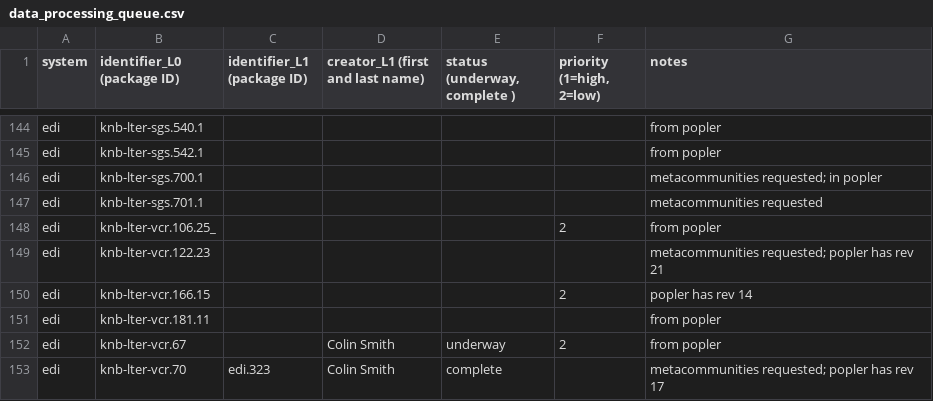
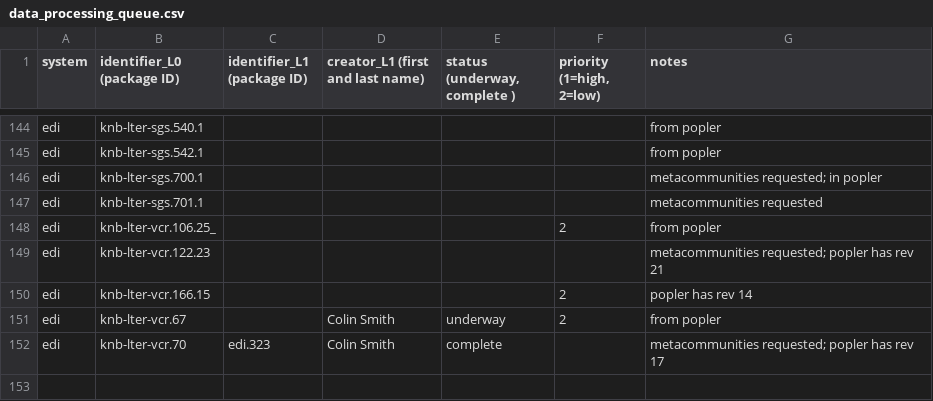
Before and after one commit to EDIorg/ecocomDP, a CSV file: documentation/processing_queue/data_processing_queue.csv, drawn as a sheet; only a part is shown, gaps mark what is left out; the diff names each change by its address in the sheet, - before the commit and + after, or states it on an @@ line.

Commit message:
Remove inappropriate data (vcr.181)
This data package does not contain community data.

```diff
--- a/documentation/processing_queue/data_processing_queue.csv
+++ b/documentation/processing_queue/data_processing_queue.csv
-row 151: edi | knb-lter-vcr.181.11 |  |  |  |  | from popler
```
